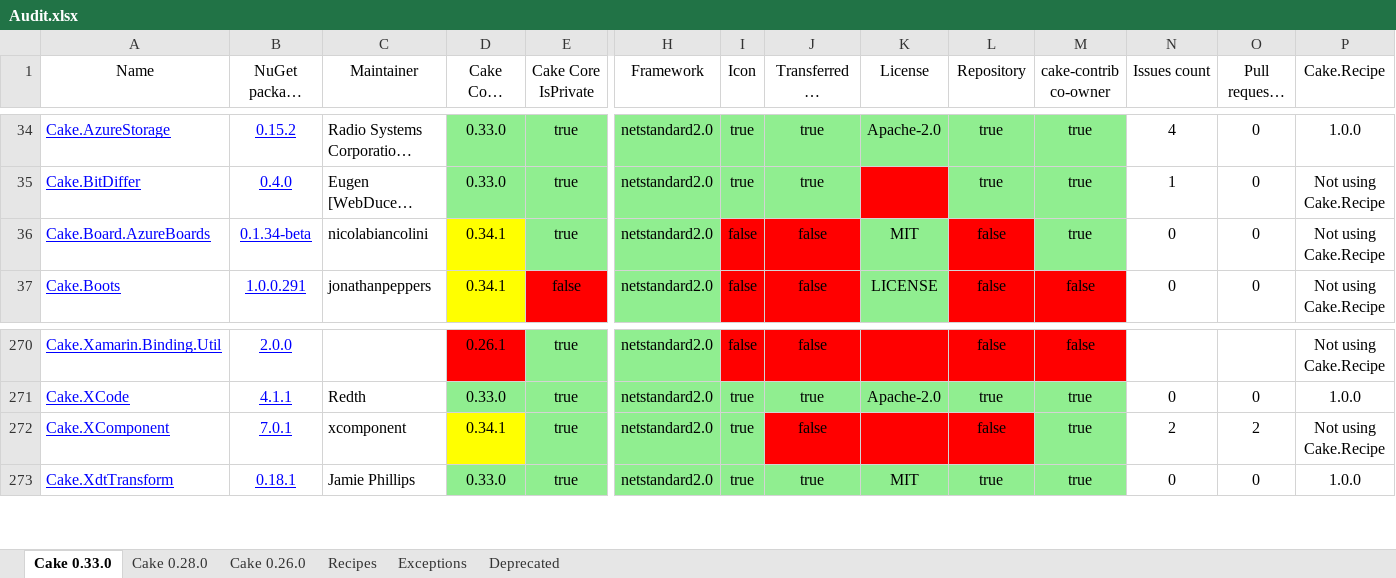
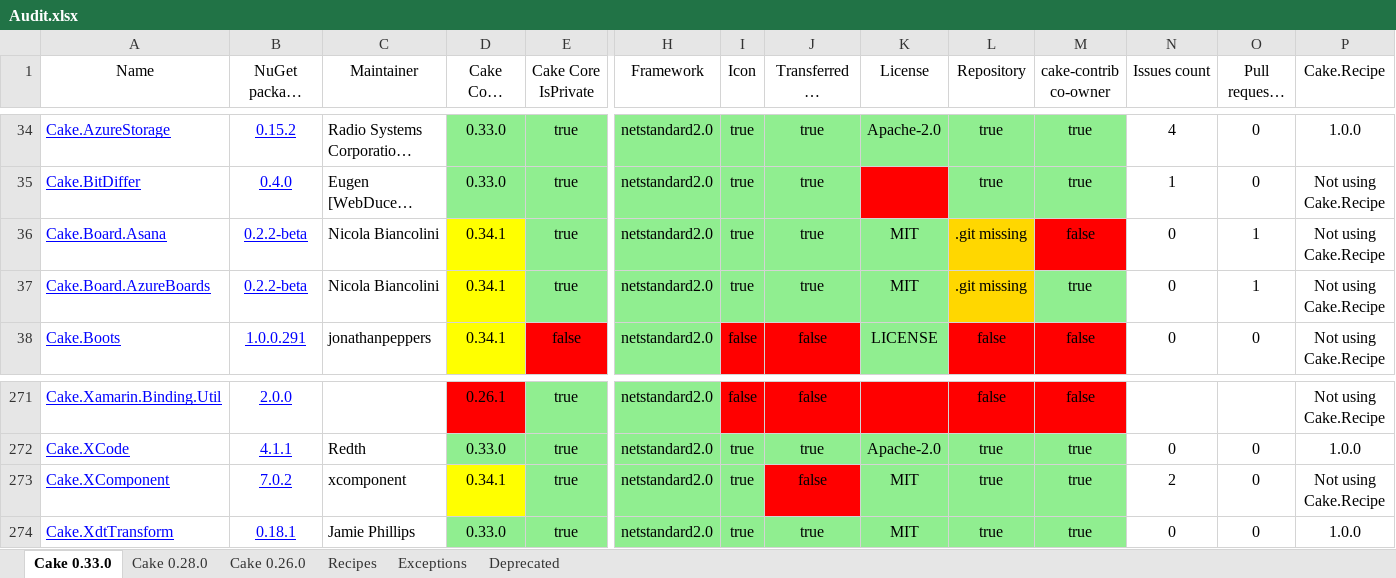
Before and after one commit to cake-contrib/Home, an Excel workbook: Audit.xlsx, sheet Cake 0.33.0, drawn as a sheet; only a part is shown, gaps mark what is left out; long unchanged cells end in …; values as stored, in another font and other column widths than the file's, no borders; addresses are those after the commit; rows hold the shown columns only; the diff names each change by its address in the sheet, - before the commit and + after, or states it on an @@ line.

```diff
--- a/Audit.xlsx (sheet Cake 0.33.0)
+++ b/Audit.xlsx (sheet Cake 0.33.0)
+row 36: Cake.Board.Asana | 0.2.2-beta | Nicola Biancolini | 0.34.1 | true | netstandard2.0 | true | true | MIT | .git missing | false | 0 | 1 | Not using Cake.Recipe
-B37 (NuGet package version): 0.1.34-beta
+B37 (NuGet package version): 0.2.2-beta
-C37 (Maintainer): nicolabiancolini
+C37 (Maintainer): Nicola Biancolini
-I37 (Icon): false
+I37 (Icon): true
-I37:J37 fill: #FF0000
+I37:J37 fill: #90EE90
-J37 (Transferred to cake-contrib): false
+J37 (Transferred to cake-contrib): true
-L37 (Repository): false
+L37 (Repository): .git missing
-L37 fill: #FF0000
+L37 fill: #FFD700
-O37 (Pull requests count): 0
+O37 (Pull requests count): 1
-B273 (NuGet package version): 7.0.1
+B273 (NuGet package version): 7.0.2
-K273 (License): (empty)
+K273 (License): MIT
-K273:L273 fill: #FF0000
+K273:L273 fill: #90EE90
-L273 (Repository): false
+L273 (Repository): true
-O273 (Pull requests count): 2
+O273 (Pull requests count): 0
```
Also changed, not shown: sheet Cake 0.28.0, sheet Cake 0.26.0, 7 other files.
